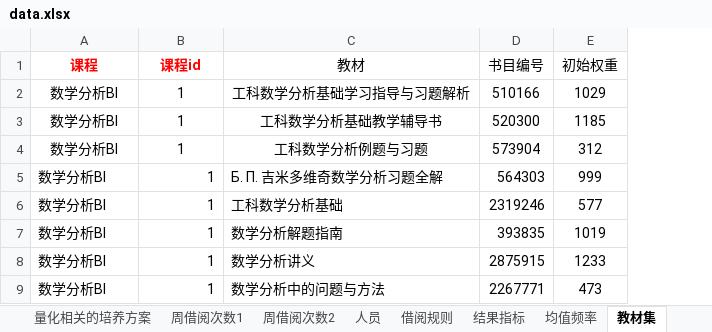
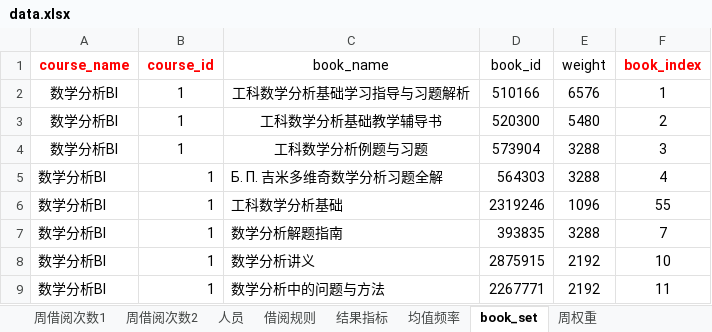
Before and after one commit to vakesamahere/AnylogicFDULIB, an Excel workbook: data.xlsx, sheet book_set, drawn as a sheet; only a part is shown; values as stored, in another font and other column widths than the file's, no borders; removed rows and columns are numbered as before the commit, all else as after; the diff names each change by its address in the sheet, - before the commit and + after, or states it on an @@ line.

```diff
--- a/data.xlsx (sheet book_set)
+++ b/data.xlsx (sheet book_set)
-sheet tab: 教材集
+sheet tab: book_set
-column E, rows 2-9: 1029 | 1185 | 312 | 999 | 577 | 1019 | 1233 | 473
+column E, rows 2-9: 6576 | 5480 | 3288 | 3288 | 1096 | 3288 | 2192 | 2192
+column F, rows 2-9: 1 | 2 | 3 | 4 | 55 | 7 | 10 | 11
-row 1: 课程 | 课程id | 教材 | 书目编号 | 初始权重
+row 1: course_name | course_id | book_name | book_id | weight | book_index
```
Also changed, not shown: sheet 书籍库存, formulas that keep their value, 5 other files.
